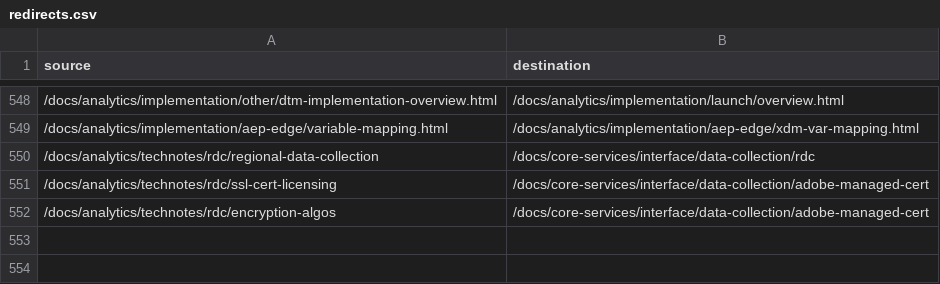
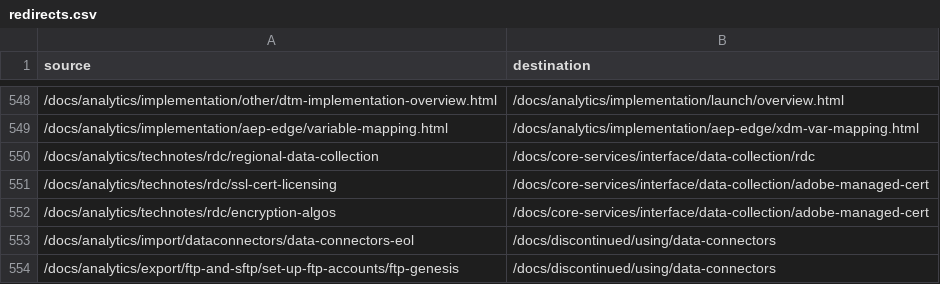
Before and after one commit to AdobeDocs/analytics.es-ES, a CSV file: redirects.csv, drawn as a sheet; only a part is shown, gaps mark what is left out.

Commit message:
Updating Old File for core commit eb30dc14644866b4886dfff3d2043a85afa3cdb4

```diff
--- a/redirects.csv
+++ b/redirects.csv
@@ -552 +552,3 @@ source,destination
 /docs/analytics/technotes/rdc/encryption-algos,/docs/core-services/interface/data-collection/adobe-managed-cert
+/docs/analytics/import/dataconnectors/data-connectors-eol,/docs/discontinued/using/data-connectors
+/docs/analytics/export/ftp-and-sftp/set-up-ftp-accounts/ftp-genesis,/docs/discontinued/using/data-connectors
```
